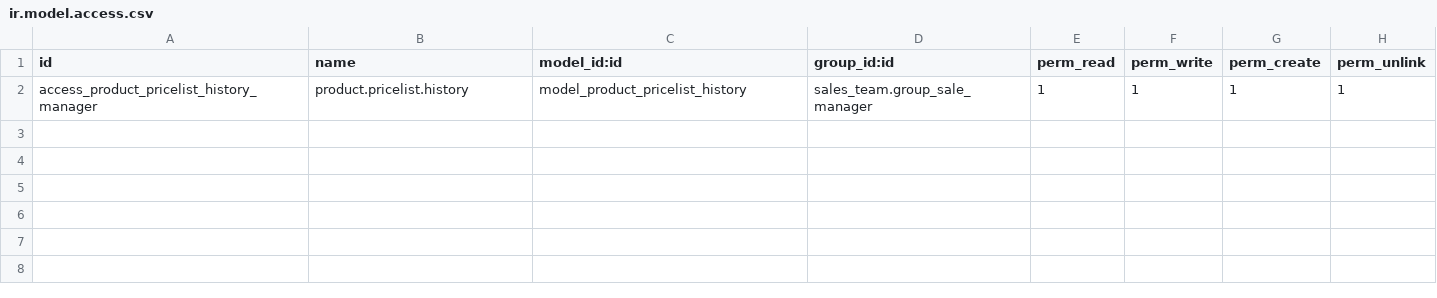
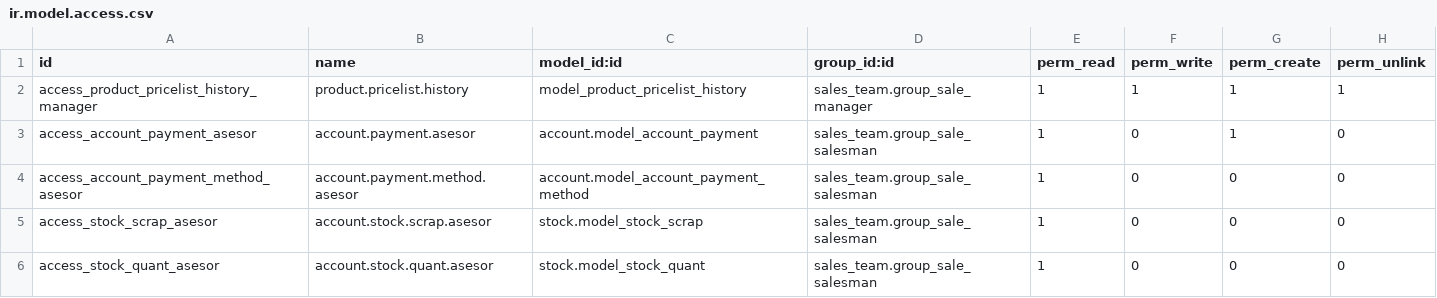
Before and after one commit to hernandosan/agofer_14, a CSV file: sale_extended/security/ir.model.access.csv, drawn as a sheet; the diff names each change by its address in the sheet, - before the commit and + after, or states it on an @@ line.

Commit message:
PB0017 [REF] sales_extended: other changes

```diff
--- a/sale_extended/security/ir.model.access.csv
+++ b/sale_extended/security/ir.model.access.csv
+row 3: access_account_payment_asesor | account.payment.asesor | account.model_account_payment | sales_team.group_sale_salesman | 1 | 0 | 1 | 0
+row 4: access_account_payment_method_asesor | account.payment.method.asesor | account.model_account_payment_method | sales_team.group_sale_salesman | 1 | 0 | 0 | 0
+row 5: access_stock_scrap_asesor | account.stock.scrap.asesor | stock.model_stock_scrap | sales_team.group_sale_salesman | 1 | 0 | 0 | 0
+row 6: access_stock_quant_asesor | account.stock.quant.asesor | stock.model_stock_quant | sales_team.group_sale_salesman | 1 | 0 | 0 | 0
```
Also changed, not shown: 35 other files.
